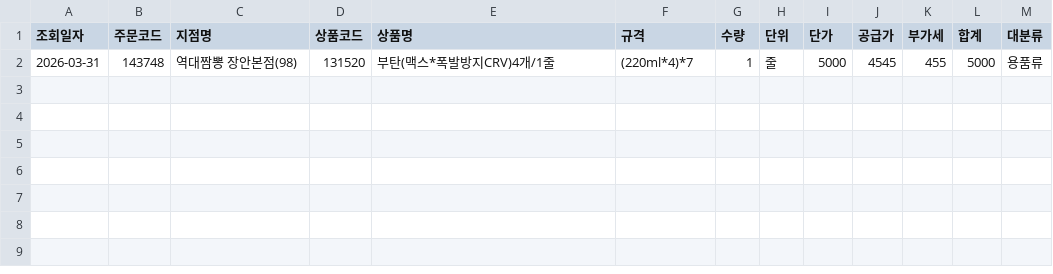
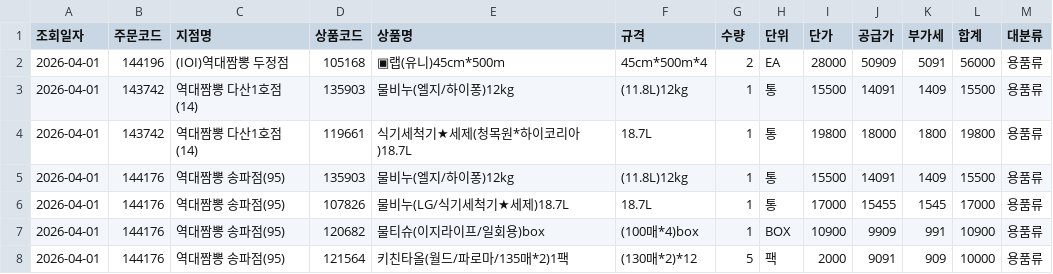
Before and after one commit to dampd21/Sajodaerim, a CSV file: output/by_category/용품류.csv, drawn as a sheet; removed rows and columns are numbered as before the commit, all else as after; the diff names each change by its address in the sheet, - before the commit and + after, or states it on an @@ line.

```diff
--- a/output/by_category/용품류.csv
+++ b/output/by_category/용품류.csv
-row 2: 2026-03-31 | 143748 | 역대짬뽕 장안본점(98) | 131520 | 부탄(맥스*폭발방지CRV)4개/1줄 | (220ml*4)*7 | 1 | 줄 | 5000 | 4545 | 455 | 5000 | 용품류
+row 2: 2026-04-01 | 144196 | (IOI)역대짬뽕 두정점 | 105168 | ▣랩(유니)45cm*500m | 45cm*500m*4 | 2 | EA | 28000 | 50909 | 5091 | 56000 | 용품류
+row 3: 2026-04-01 | 143742 | 역대짬뽕 다산1호점(14) | 135903 | 물비누(엘지/하이퐁)12kg | (11.8L)12kg | 1 | 통 | 15500 | 14091 | 1409 | 15500 | 용품류
+row 4: 2026-04-01 | 143742 | 역대짬뽕 다산1호점(14) | 119661 | 식기세척기★세제(청목원*하이코리아)18.7L | 18.7L | 1 | 통 | 19800 | 18000 | 1800 | 19800 | 용품류
+row 5: 2026-04-01 | 144176 | 역대짬뽕 송파점(95) | 135903 | 물비누(엘지/하이퐁)12kg | (11.8L)12kg | 1 | 통 | 15500 | 14091 | 1409 | 15500 | 용품류
+row 6: 2026-04-01 | 144176 | 역대짬뽕 송파점(95) | 107826 | 물비누(LG/식기세척기★세제)18.7L | 18.7L | 1 | 통 | 17000 | 15455 | 1545 | 17000 | 용품류
+row 7: 2026-04-01 | 144176 | 역대짬뽕 송파점(95) | 120682 | 물티슈(이지라이프/일회용)box | (100매*4)box | 1 | BOX | 10900 | 9909 | 991 | 10900 | 용품류
+row 8: 2026-04-01 | 144176 | 역대짬뽕 송파점(95) | 121564 | 키친타올(월드/파로마/135매*2)1팩 | (130매*2)*12 | 5 | 팩 | 2000 | 9091 | 909 | 10000 | 용품류
```
Also changed, not shown: output/by_category/수산물류.csv, output/by_category/축산물류.csv, 9 other files.
